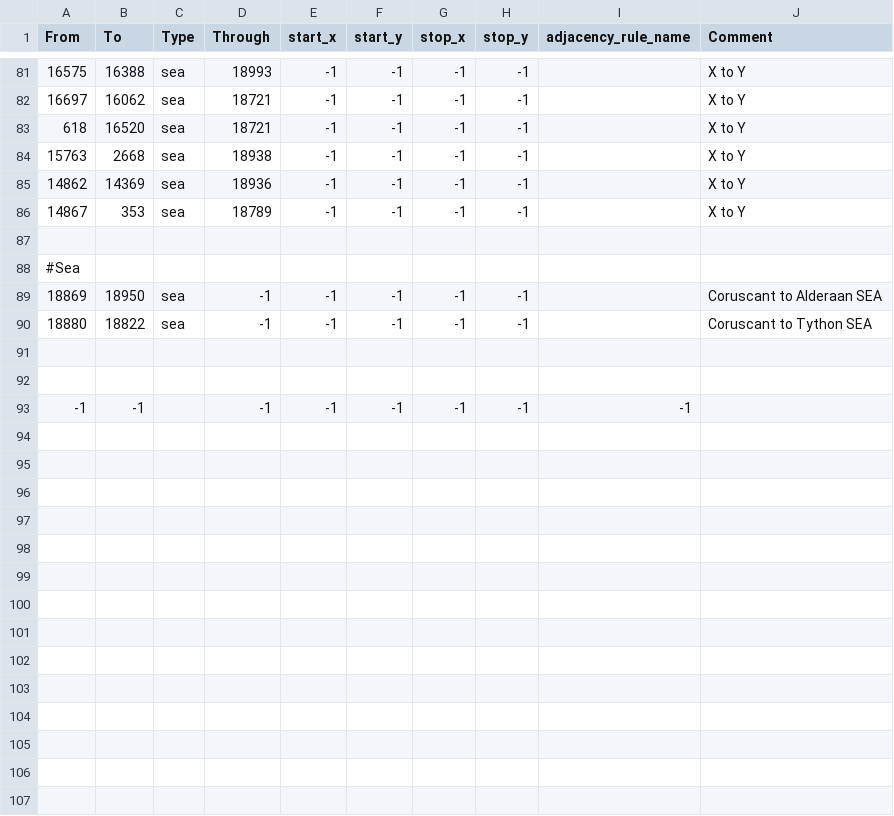
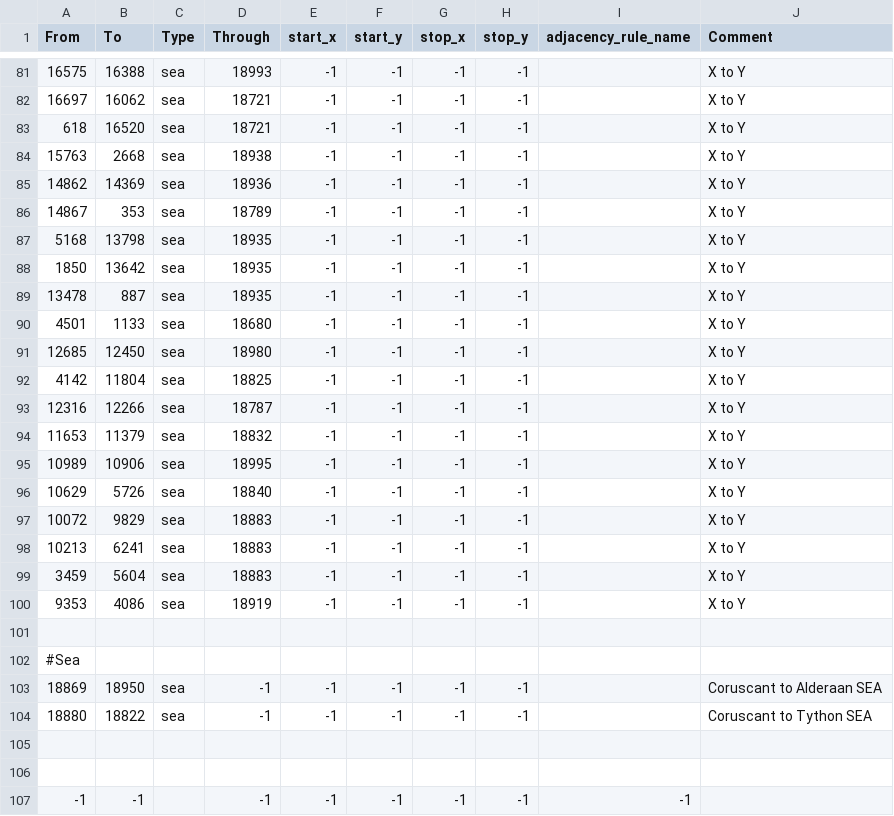
Before and after one commit to Supermob1/ProjectKessilian, a CSV file: map/adjacencies.csv, drawn as a sheet; only a part is shown, gaps mark what is left out.

```diff
--- a/map/adjacencies.csv
+++ b/map/adjacencies.csv
@@ -86,2 +86,16 @@ From;To;Type;Through;start_x;start_y;stop_x;stop_y;adjacency_rule_name;Comment
 14867;353;sea;18789;-1;-1;-1;-1;;X to Y
+5168;13798;sea;18935;-1;-1;-1;-1;;X to Y
+1850;13642;sea;18935;-1;-1;-1;-1;;X to Y
+13478;887;sea;18935;-1;-1;-1;-1;;X to Y
+4501;1133;sea;18680;-1;-1;-1;-1;;X to Y
+12685;12450;sea;18980;-1;-1;-1;-1;;X to Y
+4142;11804;sea;18825;-1;-1;-1;-1;;X to Y
+12316;12266;sea;18787;-1;-1;-1;-1;;X to Y
+11653;11379;sea;18832;-1;-1;-1;-1;;X to Y
+10989;10906;sea;18995;-1;-1;-1;-1;;X to Y
+10629;5726;sea;18840;-1;-1;-1;-1;;X to Y
+10072;9829;sea;18883;-1;-1;-1;-1;;X to Y
+10213;6241;sea;18883;-1;-1;-1;-1;;X to Y
+3459;5604;sea;18883;-1;-1;-1;-1;;X to Y
+9353;4086;sea;18919;-1;-1;-1;-1;;X to Y
 
```
Also changed, not shown: 3 other files.
